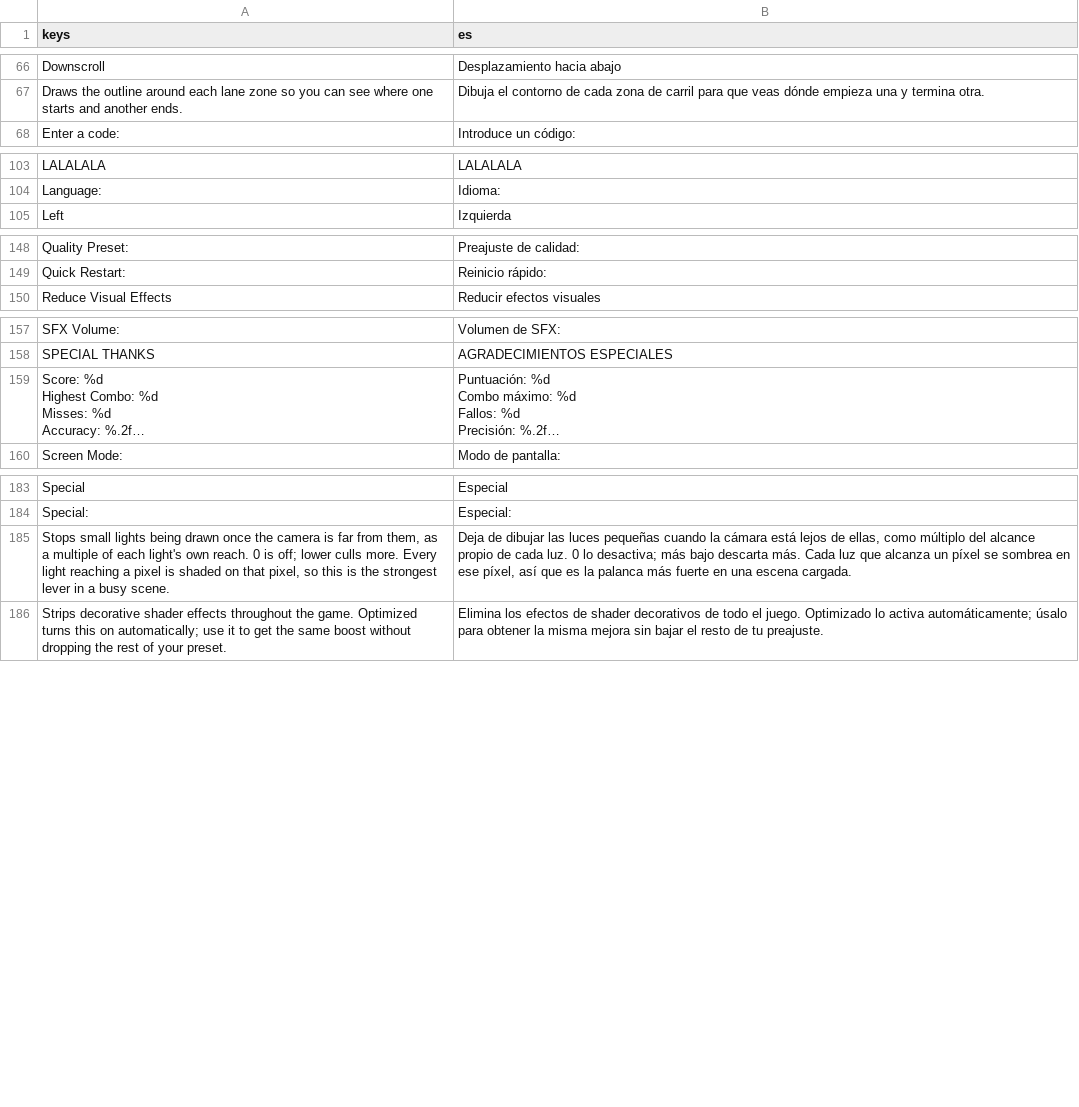
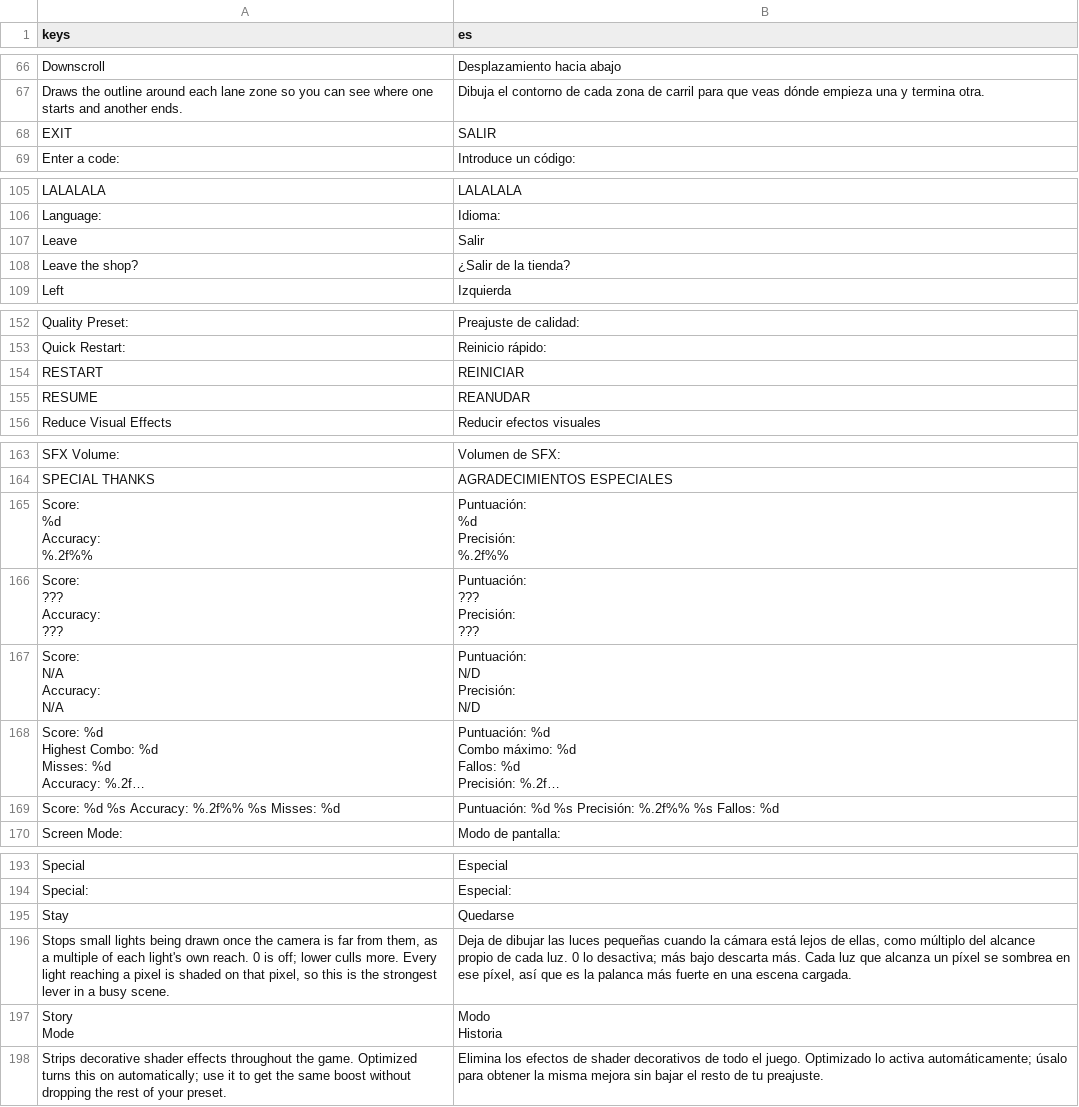
Before and after one commit to jereidk/rubicon_fnf_android, a CSV file: lullaby_mod/resources/localization/ui_strings.csv, drawn as a sheet; only a part is shown, gaps mark what is left out; long unchanged cells end in …; ↵ is a line break in a cell; the diff covers the shown part only; the diff names each change by its address in the sheet, - before the commit and + after, or states it on an @@ line.

```diff
--- a/lullaby_mod/resources/localization/ui_strings.csv
+++ b/lullaby_mod/resources/localization/ui_strings.csv
+row 68: EXIT | SALIR
+row 107: Leave | Salir
+row 108: Leave the shop? | ¿Salir de la tienda?
+row 154: RESTART | REINICIAR
+row 155: RESUME | REANUDAR
+row 165: Score: ↵ %d ↵ Accuracy: ↵ %.2f%% | Puntuación: ↵ %d ↵ Precisión: ↵ %.2f%%
+row 166: Score: ↵ ??? ↵ Accuracy: ↵ ??? | Puntuación: ↵ ??? ↵ Precisión: ↵ ???
+row 167: Score: ↵ N/A ↵ Accuracy: ↵ N/A | Puntuación: ↵ N/D ↵ Precisión: ↵ N/D
+row 169: Score: %d %s Accuracy: %.2f%% %s Misses: %d | Puntuación: %d %s Precisión: %.2f%% %s Fallos: %d
+row 195: Stay | Quedarse
+row 197: Story ↵ Mode | Modo ↵ Historia
```
Also changed, not shown: 2 added rows elsewhere in this file, 6 other files.
